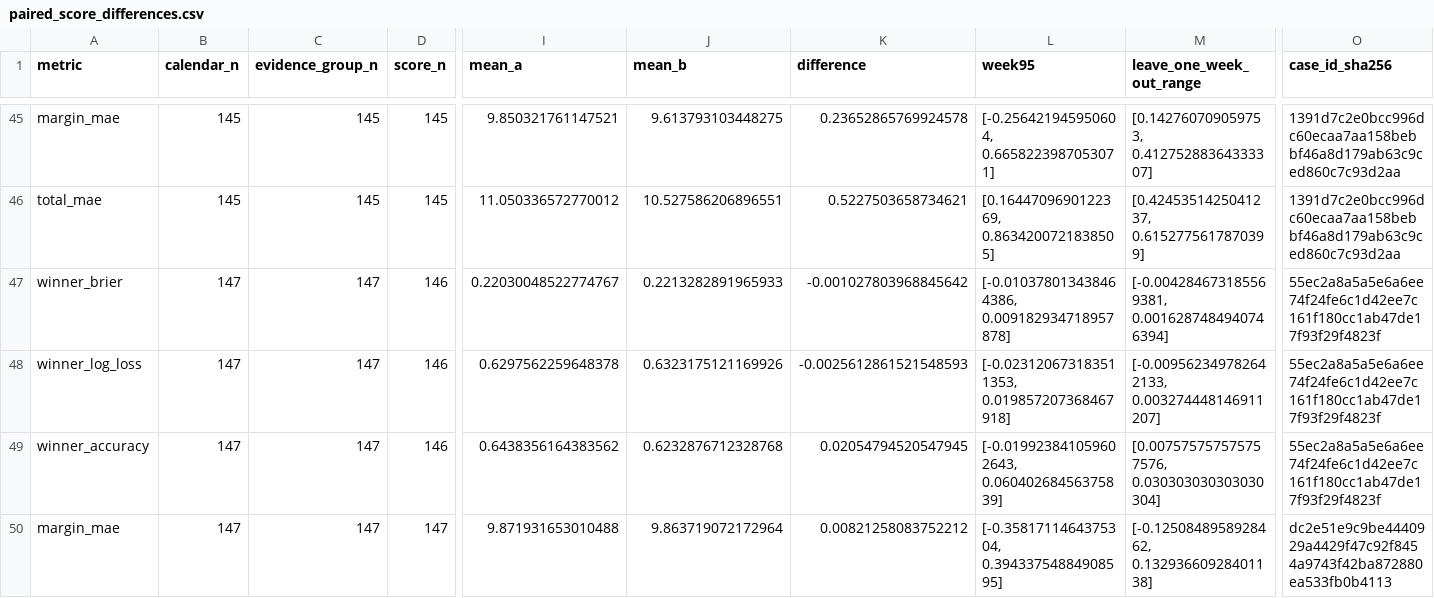
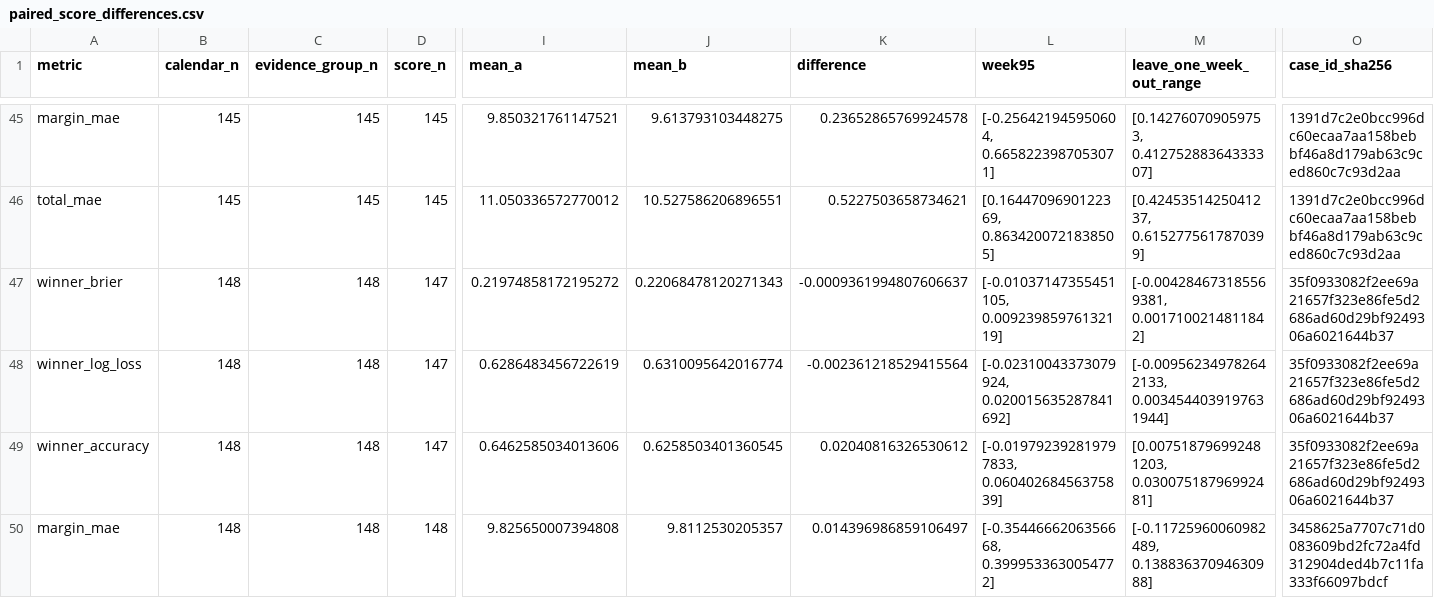
Before and after one commit to alvaromendizabal/sports-edge-lab, a CSV file: tracks/nfl/circa_million_2026/n121_current/paired_score_differences.csv, drawn as a sheet; only a part is shown, gaps mark what is left out; the diff covers the shown part only; the diff names each change by its address in the sheet, - before the commit and + after, or states it on an @@ line.

```diff
--- a/tracks/nfl/circa_million_2026/n121_current/paired_score_differences.csv
+++ b/tracks/nfl/circa_million_2026/n121_current/paired_score_differences.csv
-B47:B50 (calendar_n): 147
+B47:B50 (calendar_n): 148
-C47:C50 (evidence_group_n): 147
+C47:C50 (evidence_group_n): 148
-D47:D49 (score_n): 146
+D47:D49 (score_n): 147
-I47 (mean_a): 0.22030048522774767
+I47 (mean_a): 0.21974858172195272
-J47 (mean_b): 0.2213282891965933
+J47 (mean_b): 0.22068478120271343
-K47 (difference): -0.001027803968845642
+K47 (difference): -0.0009361994807606637
-L47 (week95): [-0.010378013438464386, 0.009182934718957878]
+L47 (week95): [-0.01037147355451105, 0.00923985976132119]
-M47 (leave_one_week_out_range): [-0.004284673185569381, 0.0016287484940746394]
+M47 (leave_one_week_out_range): [-0.004284673185569381, 0.0017100214811842]
-O47:O49 (case_id_sha256): 55ec2a8a5a5e6a6ee74f24fe6c1d42ee7c161f180cc1ab47de17f93f29f4823f
+O47:O49 (case_id_sha256): 35f0933082f2ee69a21657f323e86fe5d2686ad60d29bf9249306a6021644b37
-I48 (mean_a): 0.6297562259648378
+I48 (mean_a): 0.6286483456722619
-J48 (mean_b): 0.6323175121169926
+J48 (mean_b): 0.6310095642016774
-K48 (difference): -0.0025612861521548593
+K48 (difference): -0.002361218529415564
-L48 (week95): [-0.023120673183511353, 0.019857207368467918]
+L48 (week95): [-0.02310043373079924, 0.020015635287841692]
-M48 (leave_one_week_out_range): [-0.009562349782642133, 0.003274448146911207]
+M48 (leave_one_week_out_range): [-0.009562349782642133, 0.0034544039197631944]
-I49 (mean_a): 0.6438356164383562
+I49 (mean_a): 0.6462585034013606
-J49 (mean_b): 0.6232876712328768
+J49 (mean_b): 0.6258503401360545
-K49 (difference): 0.02054794520547945
+K49 (difference): 0.02040816326530612
-L49 (week95): [-0.019923841059602643, 0.06040268456375839]
+L49 (week95): [-0.019792392819797833, 0.06040268456375839]
-M49 (leave_one_week_out_range): [0.007575757575757576, 0.030303030303030304]
+M49 (leave_one_week_out_range): [0.007518796992481203, 0.03007518796992481]
-D50 (score_n): 147
+D50 (score_n): 148
-I50 (mean_a): 9.871931653010488
+I50 (mean_a): 9.825650007394808
-J50 (mean_b): 9.863719072172964
+J50 (mean_b): 9.8112530205357
-K50 (difference): 0.00821258083752212
+K50 (difference): 0.014396986859106497
-L50 (week95): [-0.3581711464375304, 0.39433754884908595]
+L50 (week95): [-0.3544666206356668, 0.3999533630054772]
-M50 (leave_one_week_out_range): [-0.1250848958928462, 0.13293660928401138]
+M50 (leave_one_week_out_range): [-0.11725960060982489, 0.13883637094630988]
-O50 (case_id_sha256): dc2e51e9c9be4440929a4429f47c92f8454a9743f42ba872880ea533fb0b4113
+O50 (case_id_sha256): 3458625a7707c71d0083609bd2fc72a4fd312904ded4b7c11fa333f66097bdcf
```
Also changed, not shown: 102 edited cells elsewhere in this file, tracks/nfl/circa_million_2026/n121_current/N121_Archive_Diagnostics.csv, tracks/nfl/circa_million_2026/n121_current/N121_Current_Season_Scores.csv, 11 other files.
